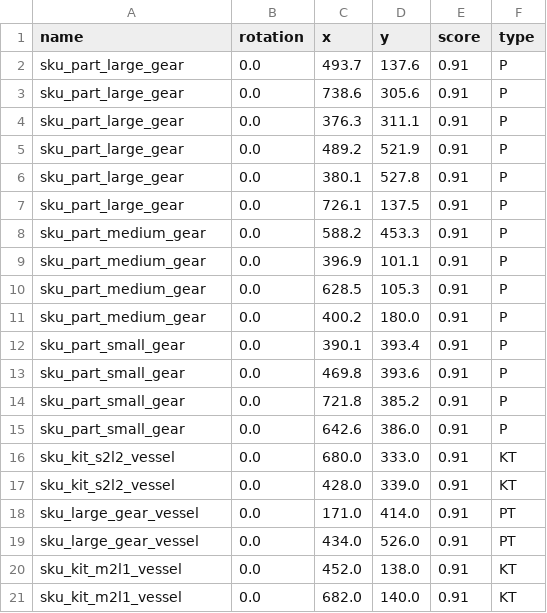
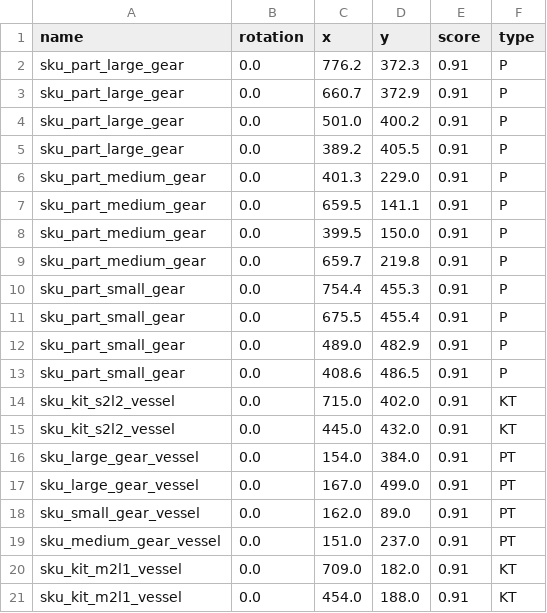
Before and after one commit to wshackle/aprs-framework, a CSV file: example_settings/fanuc_motoman_multi_system_settings/simTeach.csv, drawn as a sheet.

```diff
--- a/example_settings/fanuc_motoman_multi_system_settings/simTeach.csv
+++ b/example_settings/fanuc_motoman_multi_system_settings/simTeach.csv
@@ -1,21 +1,21 @@
 name,rotation,x,y,score,type
-sku_part_large_gear,0.0,493.7,137.6,0.91,P
-sku_part_large_gear,0.0,738.6,305.6,0.91,P
-sku_part_large_gear,0.0,376.3,311.1,0.91,P
-sku_part_large_gear,0.0,489.2,521.9,0.91,P
-sku_part_large_gear,0.0,380.1,527.8,0.91,P
-sku_part_large_gear,0.0,726.1,137.5,0.91,P
-sku_part_medium_gear,0.0,588.2,453.3,0.91,P
-sku_part_medium_gear,0.0,396.9,101.1,0.91,P
-sku_part_medium_gear,0.0,628.5,105.3,0.91,P
-sku_part_medium_gear,0.0,400.2,180.0,0.91,P
-sku_part_small_gear,0.0,390.1,393.4,0.91,P
-sku_part_small_gear,0.0,469.8,393.6,0.91,P
-sku_part_small_gear,0.0,721.8,385.2,0.91,P
-sku_part_small_gear,0.0,642.6,386.0,0.91,P
-sku_kit_s2l2_vessel,0.0,680.0,333.0,0.91,KT
-sku_kit_s2l2_vessel,0.0,428.0,339.0,0.91,KT
-sku_large_gear_vessel,0.0,171.0,414.0,0.91,PT
-sku_large_gear_vessel,0.0,434.0,526.0,0.91,PT
-sku_kit_m2l1_vessel,0.0,452.0,138.0,0.91,KT
-sku_kit_m2l1_vessel,0.0,682.0,140.0,0.91,KT
+sku_part_large_gear,0.0,776.2,372.3,0.91,P
+sku_part_large_gear,0.0,660.7,372.9,0.91,P
+sku_part_large_gear,0.0,501.0,400.2,0.91,P
+sku_part_large_gear,0.0,389.2,405.5,0.91,P
+sku_part_medium_gear,0.0,401.3,229.0,0.91,P
+sku_part_medium_gear,0.0,659.5,141.1,0.91,P
+sku_part_medium_gear,0.0,399.5,150.0,0.91,P
+sku_part_medium_gear,0.0,659.7,219.8,0.91,P
+sku_part_small_gear,0.0,754.4,455.3,0.91,P
+sku_part_small_gear,0.0,675.5,455.4,0.91,P
+sku_part_small_gear,0.0,489.0,482.9,0.91,P
+sku_part_small_gear,0.0,408.6,486.5,0.91,P
+sku_kit_s2l2_vessel,0.0,715.0,402.0,0.91,KT
+sku_kit_s2l2_vessel,0.0,445.0,432.0,0.91,KT
+sku_large_gear_vessel,0.0,154.0,384.0,0.91,PT
+sku_large_gear_vessel,0.0,167.0,499.0,0.91,PT
+sku_small_gear_vessel,0.0,162.0,89.0,0.91,PT
+sku_medium_gear_vessel,0.0,151.0,237.0,0.91,PT
+sku_kit_m2l1_vessel,0.0,709.0,182.0,0.91,KT
+sku_kit_m2l1_vessel,0.0,454.0,188.0,0.91,KT
```
Also changed, not shown: 9 other files.
